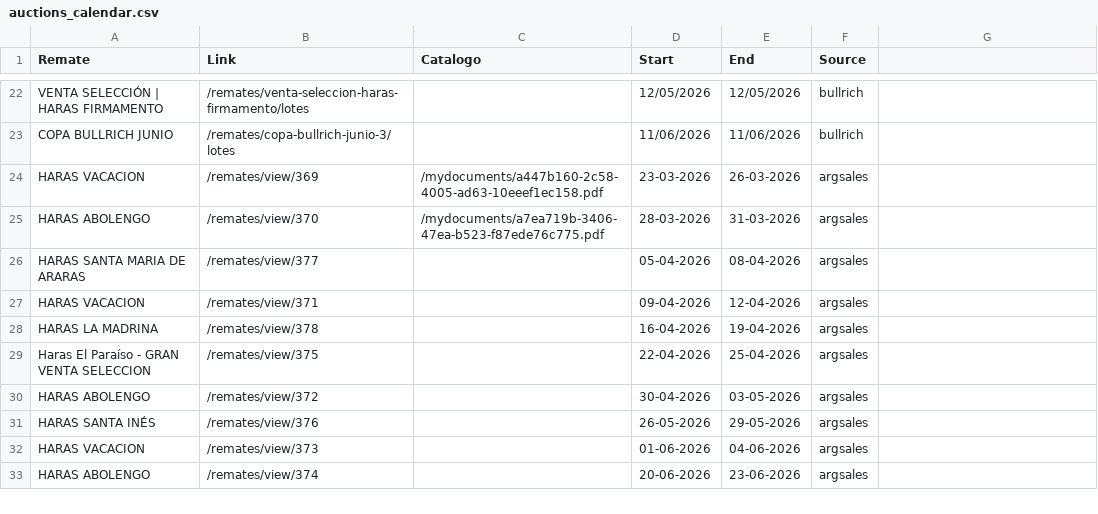
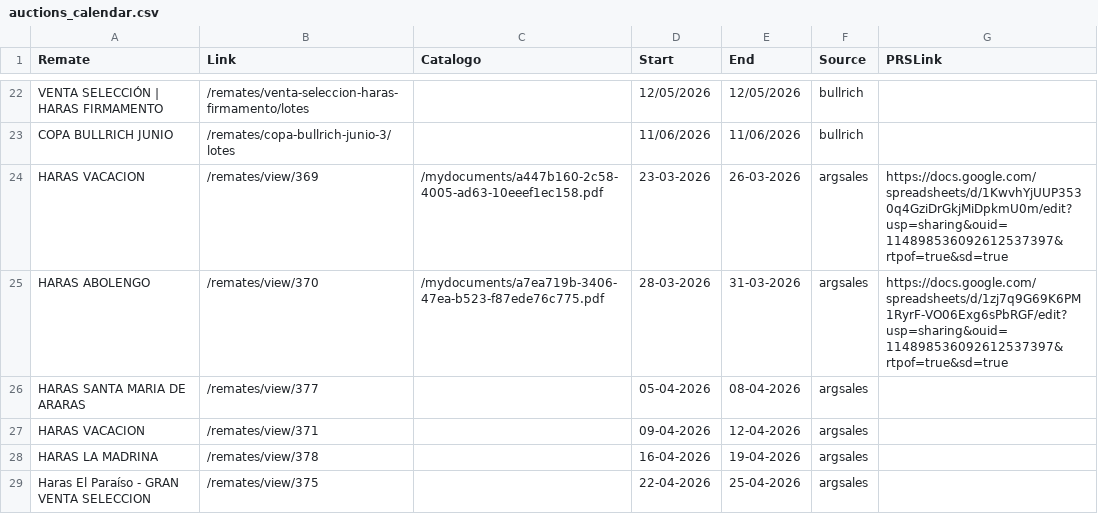
Before and after one commit to lucasbrea/Move37-Dashboard, a CSV file: public/data/auctions_calendar.csv, drawn as a sheet; only a part is shown, gaps mark what is left out; the shorter side is filled out with more unchanged rows; the diff names each change by its address in the sheet, - before the commit and + after, or states it on an @@ line.

```diff
--- a/public/data/auctions_calendar.csv
+++ b/public/data/auctions_calendar.csv
-G1: (empty)
+G1: PRSLink
-G24 (PRSLink): (empty)
+G24 (PRSLink): https://docs.google.com/spreadsheets/d/1KwvhYjUUP3530q4GziDrGkjMiDpkmU0m/edit?usp=sharing&ouid=114898536092612537397&rtpof=true&sd=true
-G25 (PRSLink): (empty)
+G25 (PRSLink): https://docs.google.com/spreadsheets/d/1zj7q9G69K6PM1RyrF-VO06Exg6sPbRGF/edit?usp=sharing&ouid=114898536092612537397&rtpof=true&sd=true
```
Also changed, not shown: 1 other file.
